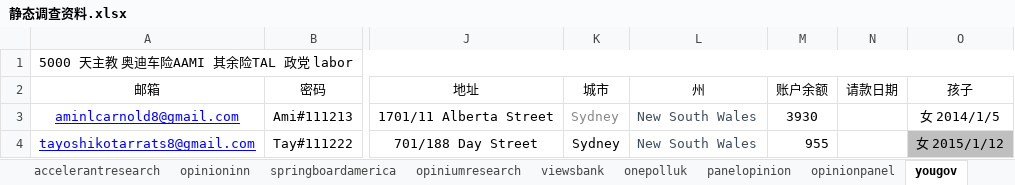
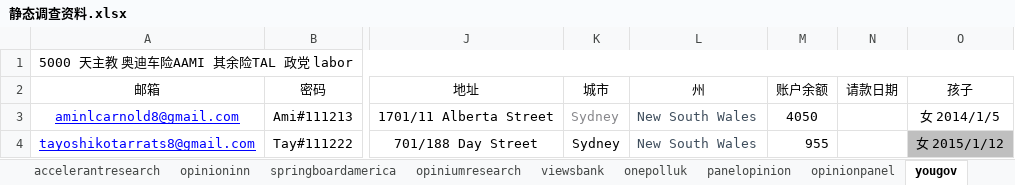
Before and after one commit to caotoudao/J, an Excel workbook: 静态调查资料.xlsx, sheet yougov, drawn as a sheet; only a part is shown, gaps mark what is left out; values as stored, in another font and other column widths than the file's, no borders; the diff names each change by its address in the sheet, - before the commit and + after, or states it on an @@ line.

```diff
--- a/静态调查资料.xlsx (sheet yougov)
+++ b/静态调查资料.xlsx (sheet yougov)
-M3 (账户余额): 3930
+M3 (账户余额): 4050
```
Also changed, not shown: sheet opiniumresearch, 6 other files.
